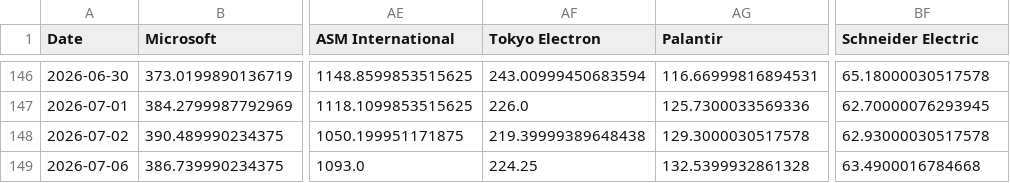
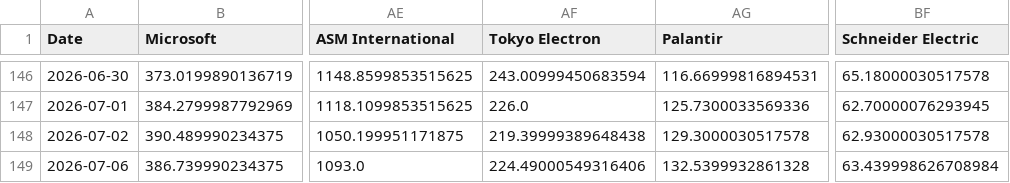
Before and after one commit to lemonca11/ai_invest_agent, a CSV file: data/market_close.csv, drawn as a sheet; only a part is shown, gaps mark what is left out; the diff names each change by its address in the sheet, - before the commit and + after, or states it on an @@ line.

```diff
--- a/data/market_close.csv
+++ b/data/market_close.csv
-AF149 (Tokyo Electron): 224.25
+AF149 (Tokyo Electron): 224.49000549316406
-BF149 (Schneider Electric): 63.4900016784668
+BF149 (Schneider Electric): 63.439998626708984
```
Also changed, not shown: data/market_signals.csv, data/market_volume.csv, 11 other files.
